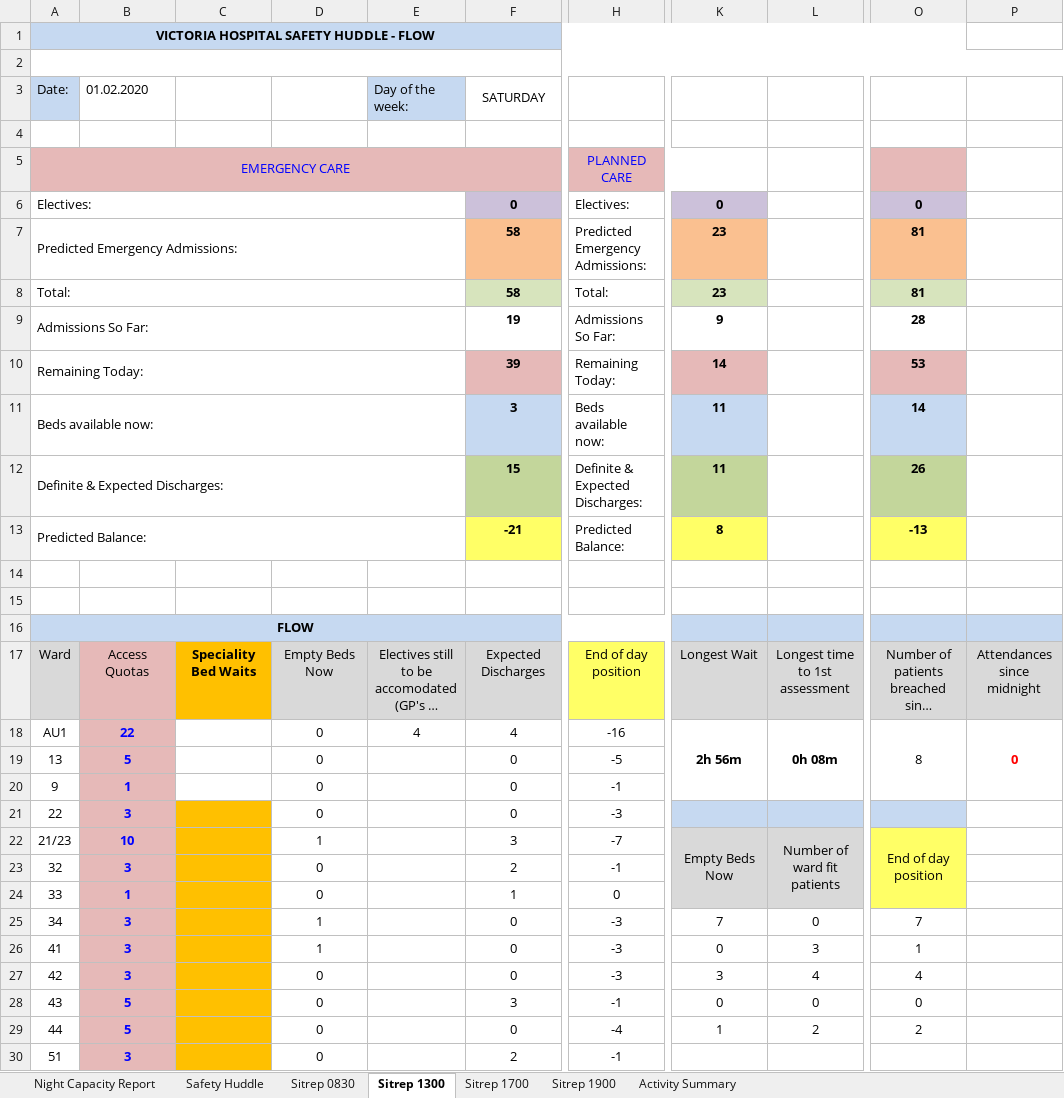
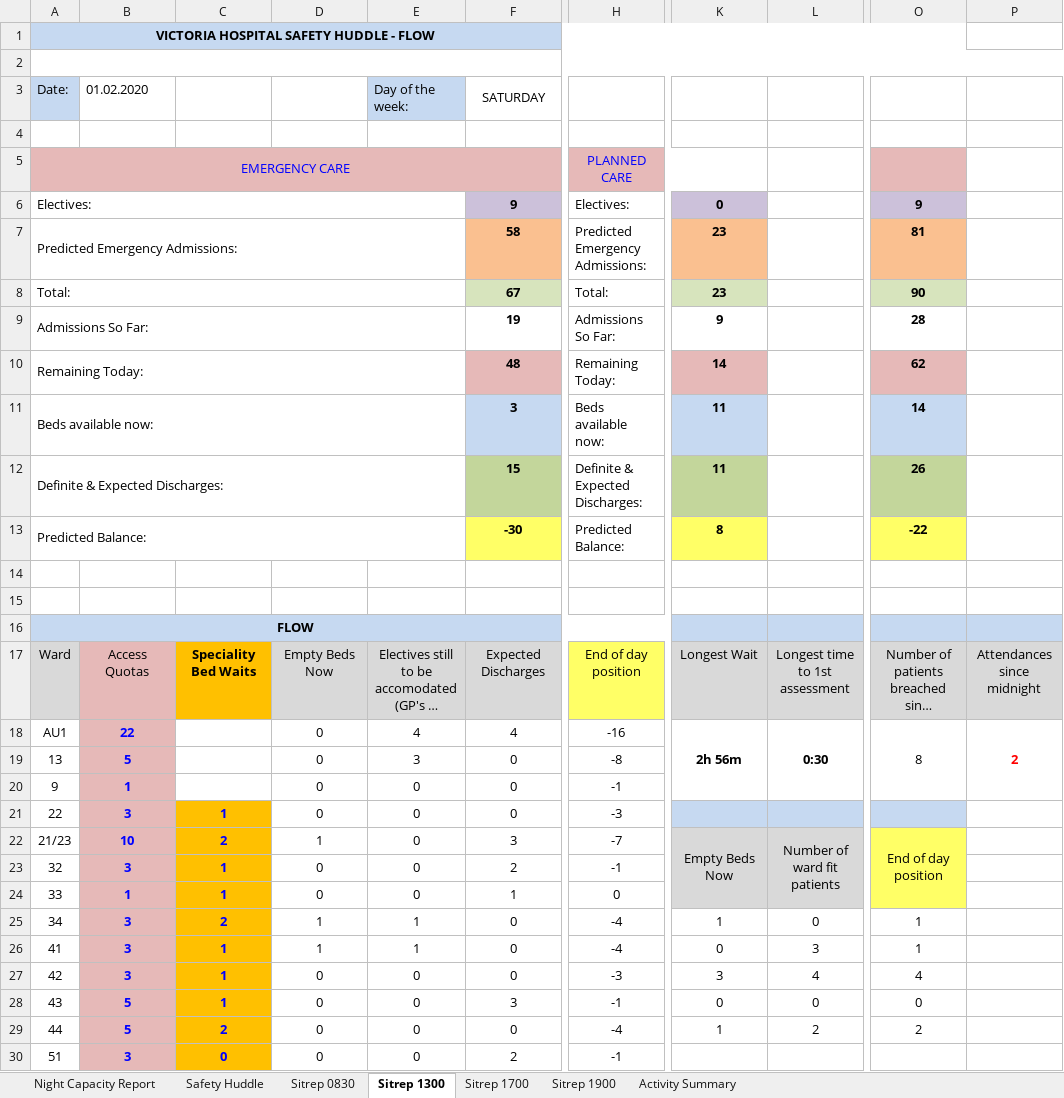
Before and after one commit to lawrencelmli/VHKSitRep, an Excel workbook: SitRep01.xlsm, sheet Sitrep 1300, drawn as a sheet; only a part is shown, gaps mark what is left out; long unchanged cells end in …; values as stored, in another font and other column widths than the file's, no borders; conditional formats not drawn; the diff covers the shown part only; the diff names each change by its address in the sheet, - before the commit and + after, or states it on an @@ line.

```diff
--- a/SitRep01.xlsm (sheet Sitrep 1300)
+++ b/SitRep01.xlsm (sheet Sitrep 1300)
-F6 (SATURDAY): 0
+F6 (SATURDAY): 9
-O6: 0
+O6: 9
-F8 (SATURDAY): 58
+F8 (SATURDAY): 67
-O8: 81
+O8: 90
-F10 (SATURDAY): 39
+F10 (SATURDAY): 48
-O10: 53
+O10: 62
-F13 (SATURDAY): -21
+F13 (SATURDAY): -30
-O13: -13
+O13: -22
-L18: 0h 08m
+L18: 0:30
-P18: 0
+P18: 2
-E19 (Day of the week:): (empty)
+E19 (Day of the week:): 3
-H19: -5
+H19: -8
-E20:E24 (Day of the week:): (empty)
+E20:E24 (Day of the week:): 0
-C21: (empty)
+C21: 1
-C22: (empty)
+C22: 2
-C23:C24: (empty)
+C23:C24: 1
-C25: (empty)
+C25: 2
-E25:E26 (Day of the week:): (empty)
+E25:E26 (Day of the week:): 1
-H25:H26: -3
+H25:H26: -4
-K25: 7
+K25: 1
-O25: 7
+O25: 1
-C26:C28: (empty)
+C26:C28: 1
-E27:E30 (Day of the week:): (empty)
+E27:E30 (Day of the week:): 0
-C29: (empty)
+C29: 2
-C30: (empty)
+C30: 0
```
Also changed, not shown: 8 edited cells elsewhere in this sheet, sheet Sitrep 0830, sheet Sitrep 1700, sheet Sitrep 1900, formulas that keep their value, COVIDSitRep01.xlsm, 12 other files.
